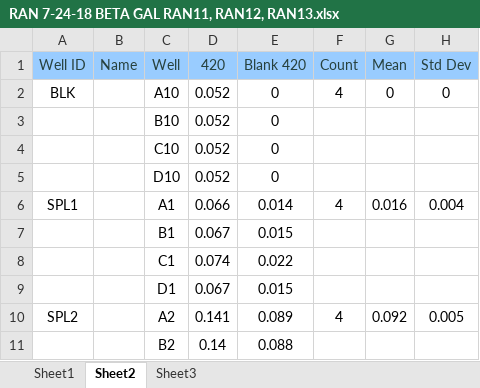
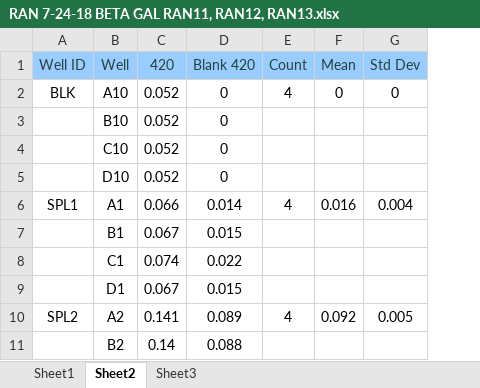
Before and after one commit to ramininaieni/betaGal-analysis, an Excel workbook: myData/RAN 7-24-18 BETA GAL RAN11, RAN12, RAN13.xlsx, sheet Sheet2, drawn as a sheet; only a part is shown; values as stored, in another font and other column widths than the file's, no borders; the diff names each change by its address in the sheet, - before the commit and + after, or states it on an @@ line.

```diff
--- a/myData/RAN 7-24-18 BETA GAL RAN11, RAN12, RAN13.xlsx (sheet Sheet2)
+++ b/myData/RAN 7-24-18 BETA GAL RAN11, RAN12, RAN13.xlsx (sheet Sheet2)
-column B (Name), empty
```
Also changed, not shown: sheet Sheet3, myData/RAN 7-26-18 BETA GAL RAN11, RAN12, RAN13.xlsx, myData/RAN 7-27-18 BETA GAL RAN11, RAN12.xlsx, 2 other files.
